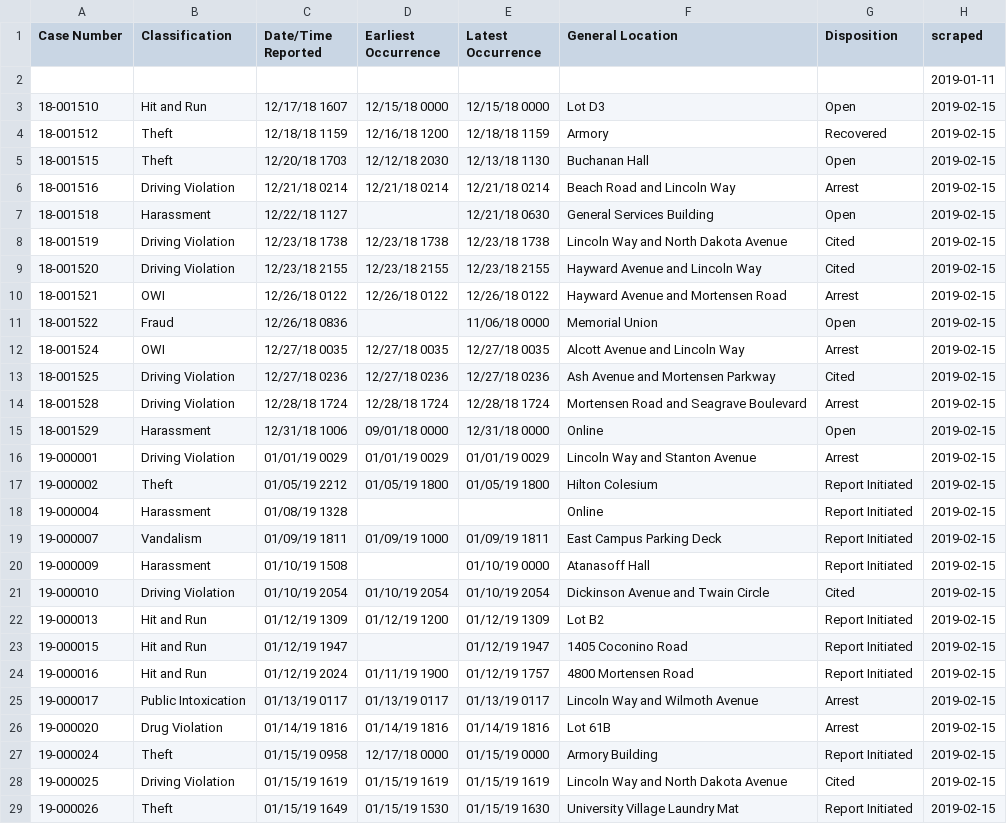
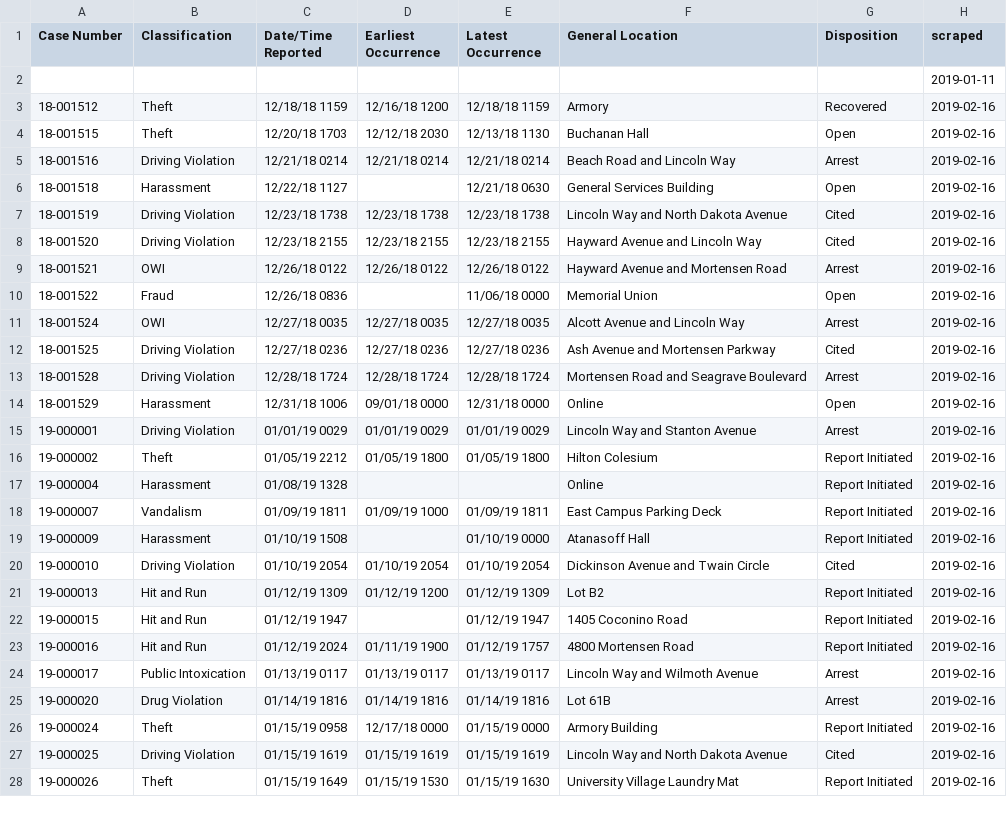
Before and after one commit to srvanderplas/ISU_Crime_Data, a CSV file: isu_crime_data.csv, drawn as a sheet; only a part is shown; the diff covers the shown part only.

Commit message:
Automatic Update

```diff
--- a/isu_crime_data.csv
+++ b/isu_crime_data.csv
@@ -2,28 +2,27 @@ Case Number,Classification,Date/Time Reported,Earliest Occurrence,Latest Occurre
 ,,,,,,,2019-01-11
-18-001510,Hit and Run,12/17/18 1607,12/15/18 0000,12/15/18 0000,Lot D3,Open,2019-02-15
-18-001512,Theft,12/18/18 1159,12/16/18 1200,12/18/18 1159,Armory,Recovered,2019-02-15
-18-001515,Theft,12/20/18 1703,12/12/18 2030,12/13/18 1130,Buchanan Hall,Open,2019-02-15
-18-001516,Driving Violation,12/21/18 0214,12/21/18 0214,12/21/18 0214,Beach Road and Lincoln Way,Arrest,2019-02-15
-18-001518,Harassment,12/22/18 1127,,12/21/18 0630,General Services Building,Open,2019-02-15
-18-001519,Driving Violation,12/23/18 1738,12/23/18 1738,12/23/18 1738,Lincoln Way and North Dakota Avenue,Cited,2019-02-15
-18-001520,Driving Violation,12/23/18 2155,12/23/18 2155,12/23/18 2155,Hayward Avenue and Lincoln Way,Cited,2019-02-15
-18-001521,OWI,12/26/18 0122,12/26/18 0122,12/26/18 0122,Hayward Avenue and Mortensen Road,Arrest,2019-02-15
-18-001522,Fraud,12/26/18 0836,,11/06/18 0000,Memorial Union,Open,2019-02-15
-18-001524,OWI,12/27/18 0035,12/27/18 0035,12/27/18 0035,Alcott Avenue and Lincoln Way,Arrest,2019-02-15
-18-001525,Driving Violation,12/27/18 0236,12/27/18 0236,12/27/18 0236,Ash Avenue and Mortensen Parkway,Cited,2019-02-15
-18-001528,Driving Violation,12/28/18 1724,12/28/18 1724,12/28/18 1724,Mortensen Road and Seagrave Boulevard,Arrest,2019-02-15
-18-001529,Harassment,12/31/18 1006,09/01/18 0000,12/31/18 0000,Online,Open,2019-02-15
-19-000001,Driving Violation,01/01/19 0029,01/01/19 0029,01/01/19 0029,Lincoln Way and Stanton Avenue,Arrest,2019-02-15
-19-000002,Theft,01/05/19 2212,01/05/19 1800,01/05/19 1800,Hilton Colesium,Report Initiated,2019-02-15
-19-000004,Harassment,01/08/19 1328,,,Online,Report Initiated,2019-02-15
-19-000007,Vandalism,01/09/19 1811,01/09/19 1000,01/09/19 1811,East Campus Parking Deck,Report Initiated,2019-02-15
-19-000009,Harassment,01/10/19 1508,,01/10/19 0000,Atanasoff Hall,Report Initiated,2019-02-15
-19-000010,Driving Violation,01/10/19 2054,01/10/19 2054,01/10/19 2054,Dickinson Avenue and Twain Circle,Cited,2019-02-15
-19-000013,Hit and Run,01/12/19 1309,01/12/19 1200,01/12/19 1309,Lot B2,Report Initiated,2019-02-15
-19-000015,Hit and Run,01/12/19 1947,,01/12/19 1947,1405 Coconino Road,Report Initiated,2019-02-15
-19-000016,Hit and Run,01/12/19 2024,01/11/19 1900,01/12/19 1757,4800 Mortensen Road,Report Initiated,2019-02-15
-19-000017,Public Intoxication,01/13/19 0117,01/13/19 0117,01/13/19 0117,Lincoln Way and Wilmoth Avenue,Arrest,2019-02-15
-19-000020,Drug Violation,01/14/19 1816,01/14/19 1816,01/14/19 1816,Lot 61B,Arrest,2019-02-15
-19-000024,Theft,01/15/19 0958,12/17/18 0000,01/15/19 0000,Armory Building,Report Initiated,2019-02-15
-19-000025,Driving Violation,01/15/19 1619,01/15/19 1619,01/15/19 1619,Lincoln Way and North Dakota Avenue,Cited,2019-02-15
-19-000026,Theft,01/15/19 1649,01/15/19 1530,01/15/19 1630,University Village Laundry Mat,Report Initiated,2019-02-15
+18-001512,Theft,12/18/18 1159,12/16/18 1200,12/18/18 1159,Armory,Recovered,2019-02-16
+18-001515,Theft,12/20/18 1703,12/12/18 2030,12/13/18 1130,Buchanan Hall,Open,2019-02-16
+18-001516,Driving Violation,12/21/18 0214,12/21/18 0214,12/21/18 0214,Beach Road and Lincoln Way,Arrest,2019-02-16
+18-001518,Harassment,12/22/18 1127,,12/21/18 0630,General Services Building,Open,2019-02-16
+18-001519,Driving Violation,12/23/18 1738,12/23/18 1738,12/23/18 1738,Lincoln Way and North Dakota Avenue,Cited,2019-02-16
+18-001520,Driving Violation,12/23/18 2155,12/23/18 2155,12/23/18 2155,Hayward Avenue and Lincoln Way,Cited,2019-02-16
+18-001521,OWI,12/26/18 0122,12/26/18 0122,12/26/18 0122,Hayward Avenue and Mortensen Road,Arrest,2019-02-16
+18-001522,Fraud,12/26/18 0836,,11/06/18 0000,Memorial Union,Open,2019-02-16
+18-001524,OWI,12/27/18 0035,12/27/18 0035,12/27/18 0035,Alcott Avenue and Lincoln Way,Arrest,2019-02-16
+18-001525,Driving Violation,12/27/18 0236,12/27/18 0236,12/27/18 0236,Ash Avenue and Mortensen Parkway,Cited,2019-02-16
+18-001528,Driving Violation,12/28/18 1724,12/28/18 1724,12/28/18 1724,Mortensen Road and Seagrave Boulevard,Arrest,2019-02-16
+18-001529,Harassment,12/31/18 1006,09/01/18 0000,12/31/18 0000,Online,Open,2019-02-16
+19-000001,Driving Violation,01/01/19 0029,01/01/19 0029,01/01/19 0029,Lincoln Way and Stanton Avenue,Arrest,2019-02-16
+19-000002,Theft,01/05/19 2212,01/05/19 1800,01/05/19 1800,Hilton Colesium,Report Initiated,2019-02-16
+19-000004,Harassment,01/08/19 1328,,,Online,Report Initiated,2019-02-16
+19-000007,Vandalism,01/09/19 1811,01/09/19 1000,01/09/19 1811,East Campus Parking Deck,Report Initiated,2019-02-16
+19-000009,Harassment,01/10/19 1508,,01/10/19 0000,Atanasoff Hall,Report Initiated,2019-02-16
+19-000010,Driving Violation,01/10/19 2054,01/10/19 2054,01/10/19 2054,Dickinson Avenue and Twain Circle,Cited,2019-02-16
+19-000013,Hit and Run,01/12/19 1309,01/12/19 1200,01/12/19 1309,Lot B2,Report Initiated,2019-02-16
+19-000015,Hit and Run,01/12/19 1947,,01/12/19 1947,1405 Coconino Road,Report Initiated,2019-02-16
+19-000016,Hit and Run,01/12/19 2024,01/11/19 1900,01/12/19 1757,4800 Mortensen Road,Report Initiated,2019-02-16
+19-000017,Public Intoxication,01/13/19 0117,01/13/19 0117,01/13/19 0117,Lincoln Way and Wilmoth Avenue,Arrest,2019-02-16
+19-000020,Drug Violation,01/14/19 1816,01/14/19 1816,01/14/19 1816,Lot 61B,Arrest,2019-02-16
+19-000024,Theft,01/15/19 0958,12/17/18 0000,01/15/19 0000,Armory Building,Report Initiated,2019-02-16
+19-000025,Driving Violation,01/15/19 1619,01/15/19 1619,01/15/19 1619,Lincoln Way and North Dakota Avenue,Cited,2019-02-16
+19-000026,Theft,01/15/19 1649,01/15/19 1530,01/15/19 1630,University Village Laundry Mat,Report Initiated,2019-02-16
```
Also changed, not shown: 3 added rows and 73 edited cells elsewhere in this file.
